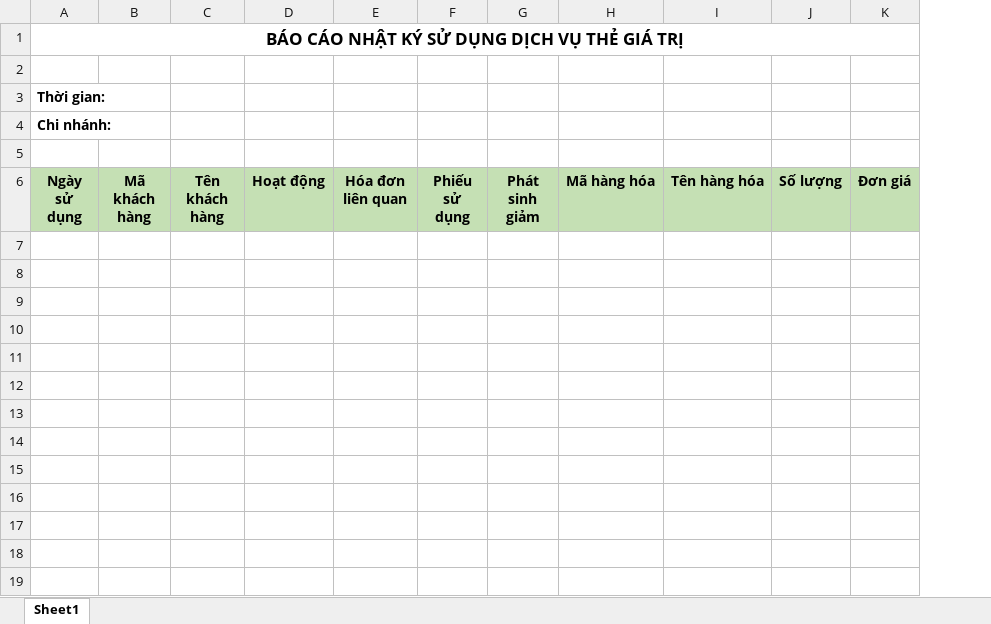
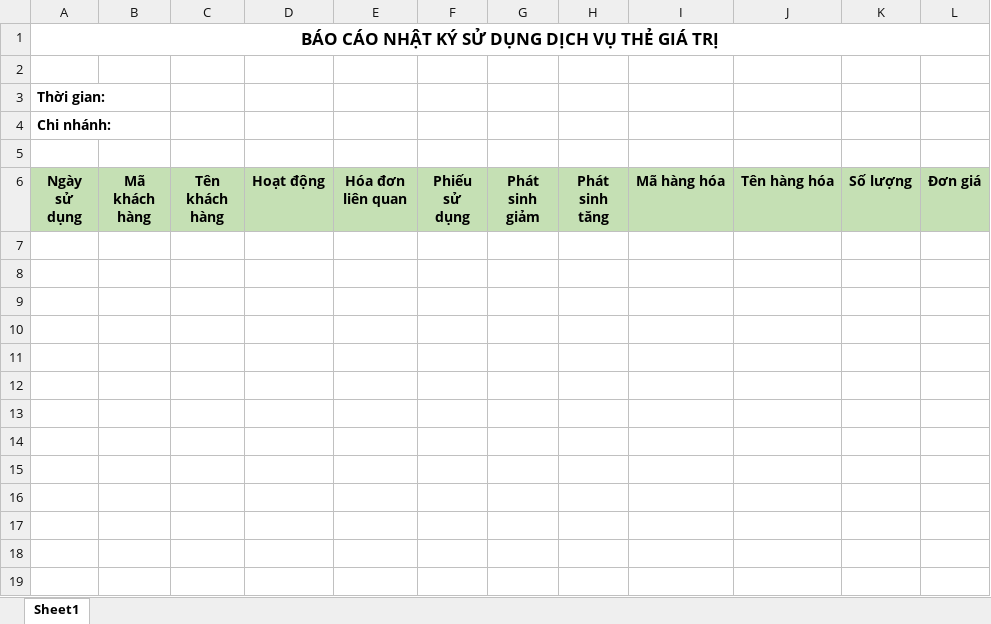
Before and after one commit to nhuongdt/KangJinDemo, an Excel workbook: banhang24/Template/ExportExcel/BaoCao/Teamplate_NhatKySuDungDichVu_TheGiaTri.xlsx, sheet Sheet1, drawn as a sheet; only a part is shown; values as stored, in another font and other column widths than the file's, no borders; the diff names each change by its address in the sheet, - before the commit and + after, or states it on an @@ line.

```diff
--- a/banhang24/Template/ExportExcel/BaoCao/Teamplate_NhatKySuDungDichVu_TheGiaTri.xlsx (sheet Sheet1)
+++ b/banhang24/Template/ExportExcel/BaoCao/Teamplate_NhatKySuDungDichVu_TheGiaTri.xlsx (sheet Sheet1)
+column H (Phát sinh tăng), empty
```
Also changed, not shown: banhang24/Template/ExportExcel/BaoCao/Teamplate_NhatKySuDung_TheGiaTri.xlsx.
